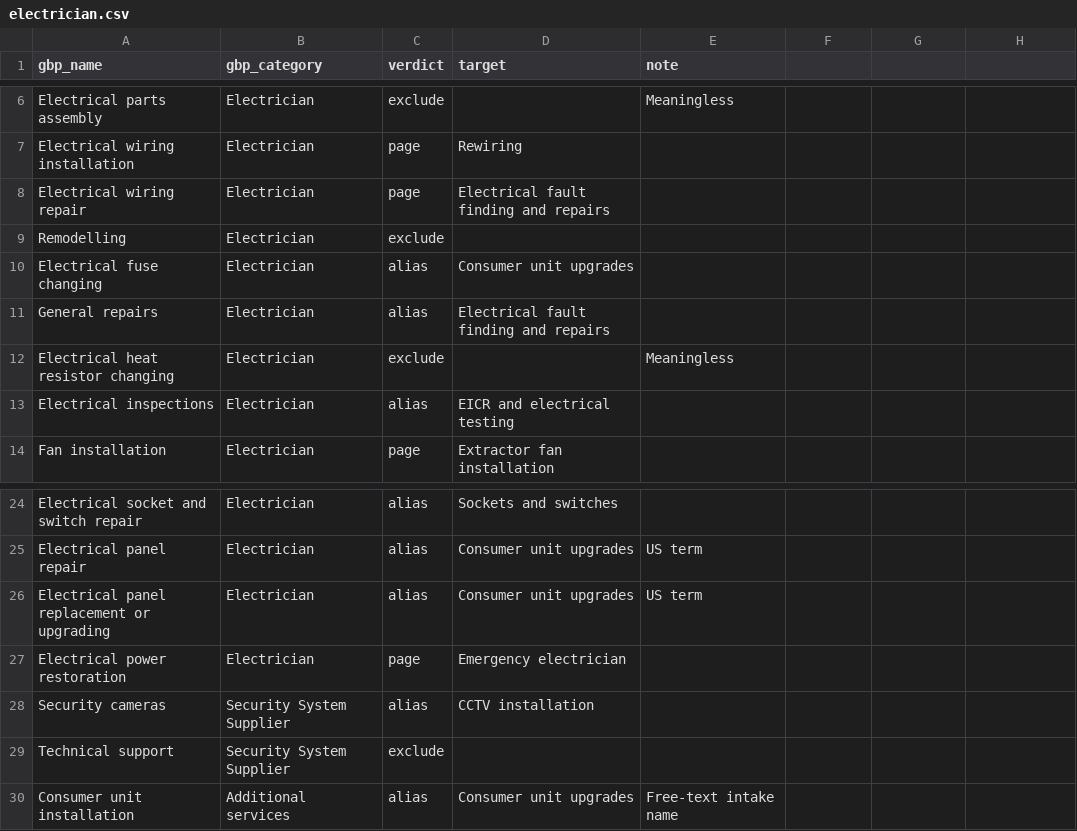
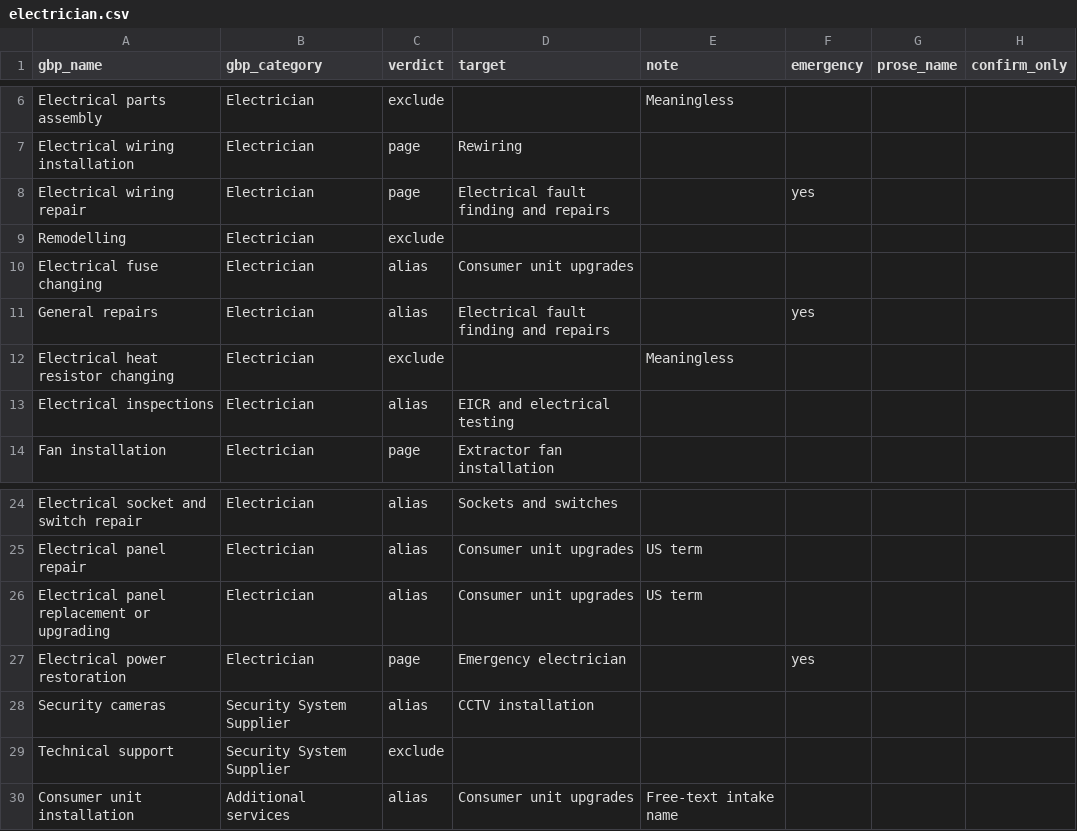
Before and after one commit to Brandon-local-launchpad/local-launchpad-copy-bot, a CSV file: niche-library/electrician.csv, drawn as a sheet; only a part is shown, gaps mark what is left out; the diff names each change by its address in the sheet, - before the commit and + after, or states it on an @@ line.

```diff
--- a/niche-library/electrician.csv
+++ b/niche-library/electrician.csv
-F1: (empty)
+F1: emergency
-G1: (empty)
+G1: prose_name
-H1: (empty)
+H1: confirm_only
-F8 (emergency): (empty)
+F8 (emergency): yes
-F11 (emergency): (empty)
+F11 (emergency): yes
-F27 (emergency): (empty)
+F27 (emergency): yes
```
Also changed, not shown: niche-library/builder.csv, niche-library/drainage.csv, 46 other files.
